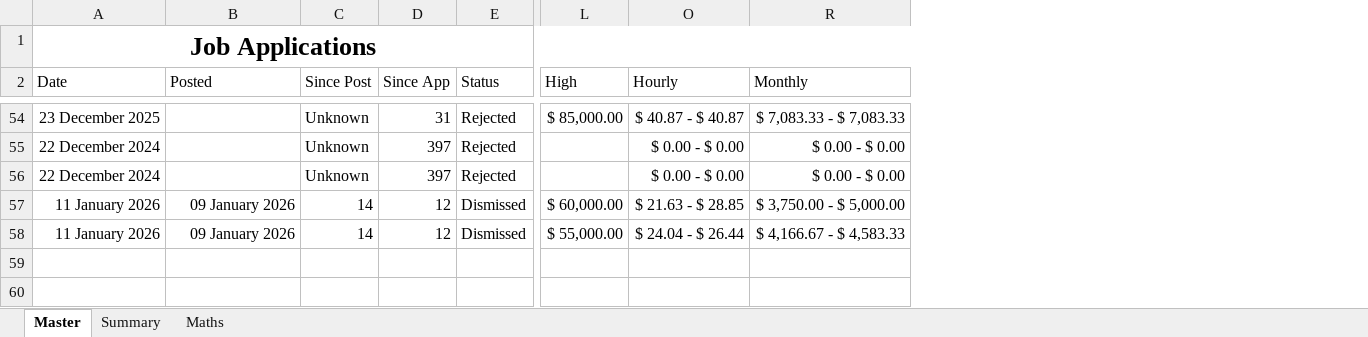
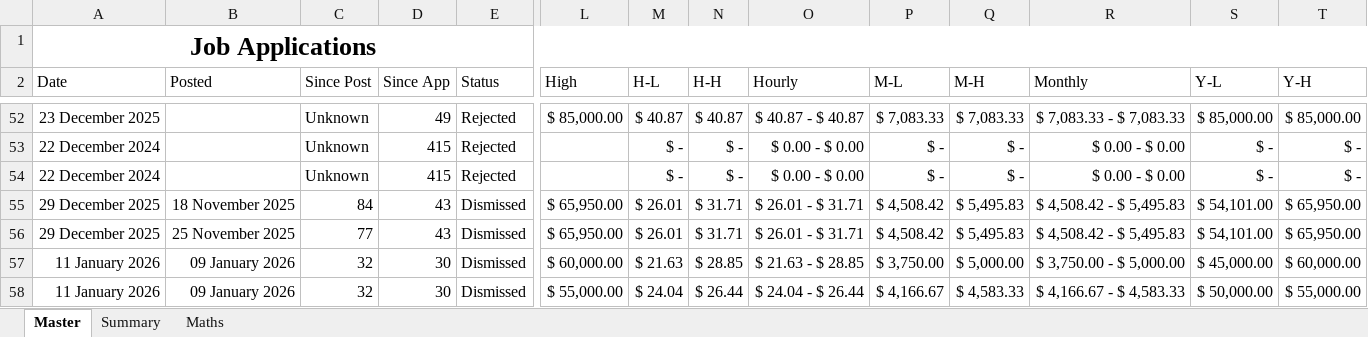
Before and after one commit to paxromana42/job-tracker, an Excel workbook: python old/data/Old Job Application Tracker.xlsx, sheet Master, drawn as a sheet; only a part is shown, gaps mark what is left out; values as stored, in another font and other column widths than the file's, no borders; conditional formats and table styles not drawn; addresses are those after the commit; rows hold the shown columns only; the diff covers the shown part only; the diff names each change by its address in the sheet, - before the commit and + after, or states it on an @@ line.

```diff
--- a/python old/data/Old Job Application Tracker.xlsx (sheet Master)
+++ b/python old/data/Old Job Application Tracker.xlsx (sheet Master)
@@ column M (H-L) unhidden, rows 52-54: $ 40.87 | $ - | $ -; rows 57-58: $ 21.63 | $ 24.04 @@
@@ column N (H-H) unhidden, rows 52-54: $ 40.87 | $ - | $ -; rows 57-58: $ 28.85 | $ 26.44 @@
@@ column P (M-L) unhidden, rows 52-54: $ 7,083.33 | $ - | $ -; rows 57-58: $ 3,750.00 | $ 4,166.67 @@
@@ column Q (M-H) unhidden, rows 52-54: $ 7,083.33 | $ - | $ -; rows 57-58: $ 5,000.00 | $ 4,583.33 @@
@@ column S (Y-L) unhidden, rows 52-54: $ 85,000.00 | $ - | $ -; rows 57-58: $ 45,000.00 | $ 50,000.00 @@
@@ column T (Y-H) unhidden, rows 52-54: $ 85,000.00 | $ - | $ -; rows 57-58: $ 60,000.00 | $ 55,000.00 @@
-D52 (Since App): 31
+D52 (Since App): 49
-D53:D54 (Since App): 397
+D53:D54 (Since App): 415
+row 55: 29 December 2025 | 18 November 2025 | 84 | 43 | Dismissed | $ 65,950.00 | $ 26.01 | $ 31.71 | $ 26.01 - $ 31.71 | $ 4,508.42 | $ 5,495.83 | $ 4,508.42 - $ 5,495.83 | $ 54,101.00 | $ 65,950.00
+row 56: 29 December 2025 | 25 November 2025 | 77 | 43 | Dismissed | $ 65,950.00 | $ 26.01 | $ 31.71 | $ 26.01 - $ 31.71 | $ 4,508.42 | $ 5,495.83 | $ 4,508.42 - $ 5,495.83 | $ 54,101.00 | $ 65,950.00
-C57:C58 (Since Post): 14
+C57:C58 (Since Post): 32
-D57:D58 (Since App): 12
+D57:D58 (Since App): 30
```
Also changed, not shown: 1 added row, 3 removed rows and 53 edited cells elsewhere in this sheet, 8 other files.
